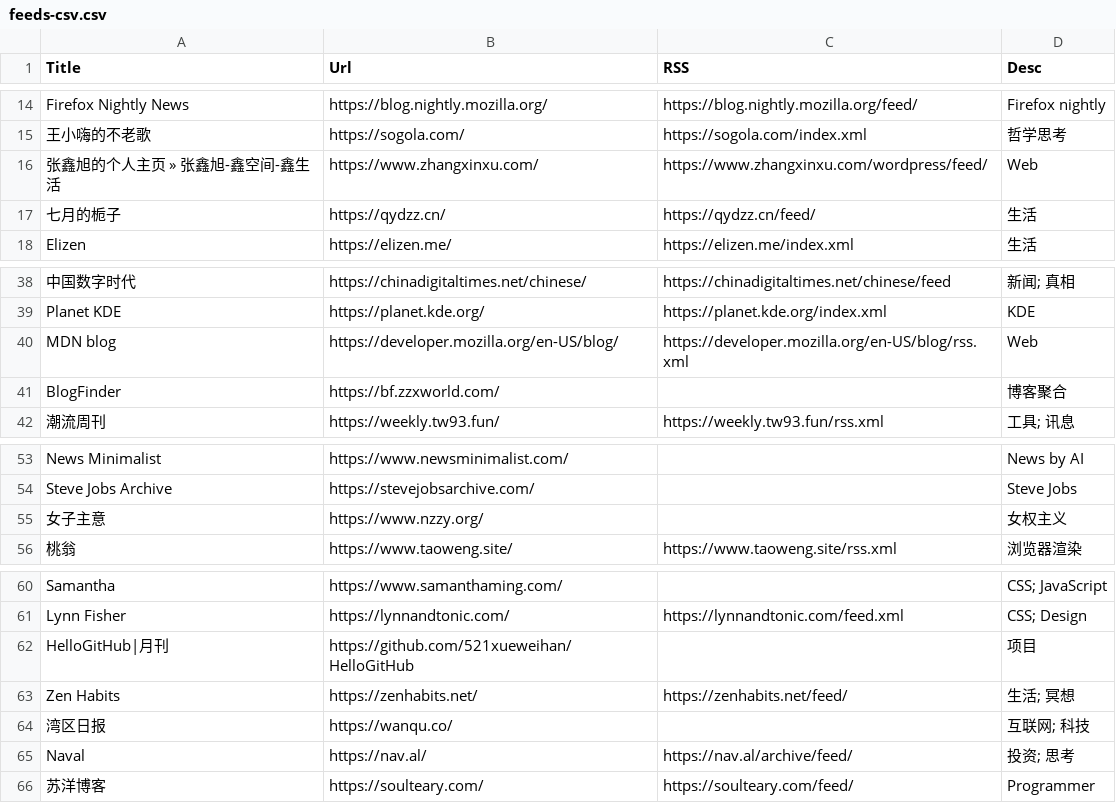
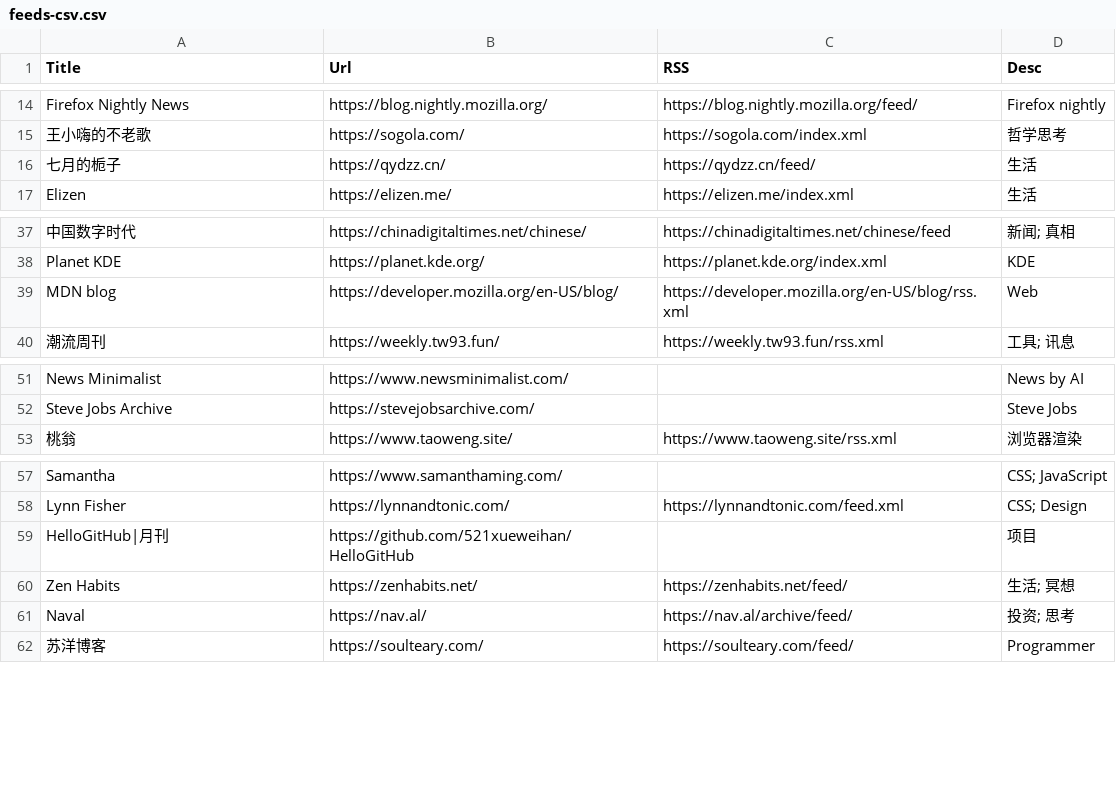
Before and after one commit to tianheg/feed, a CSV file: feeds-csv.csv, drawn as a sheet; only a part is shown, gaps mark what is left out; the diff names each change by its address in the sheet, - before the commit and + after, or states it on an @@ line.

Commit message:
Update feeds-csv.csv
delete few lines

```diff
--- a/feeds-csv.csv
+++ b/feeds-csv.csv
-row 16: 张鑫旭的个人主页 » 张鑫旭-鑫空间-鑫生活 | https://www.zhangxinxu.com/ | https://www.zhangxinxu.com/wordpress/feed/ | Web
-row 41: BlogFinder | https://bf.zzxworld.com/ |  | 博客聚合
-row 55: 女子主意 | https://www.nzzy.org/ |  | 女权主义
-row 64: 湾区日报 | https://wanqu.co/ |  | 互联网; 科技
```
